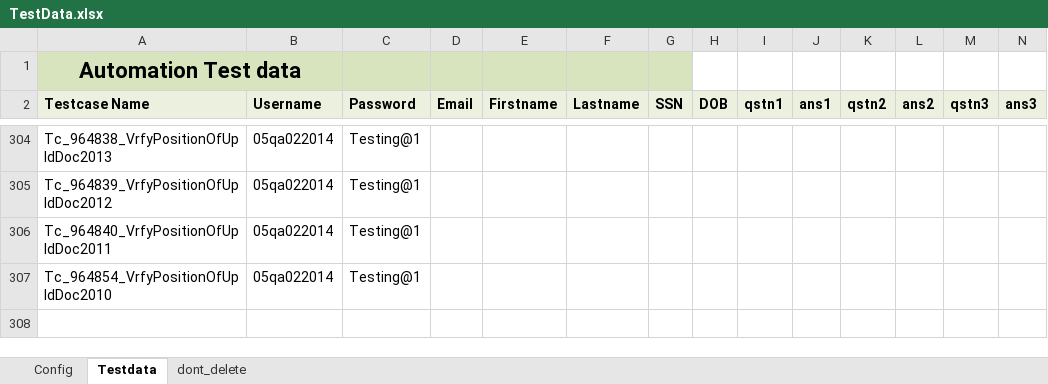
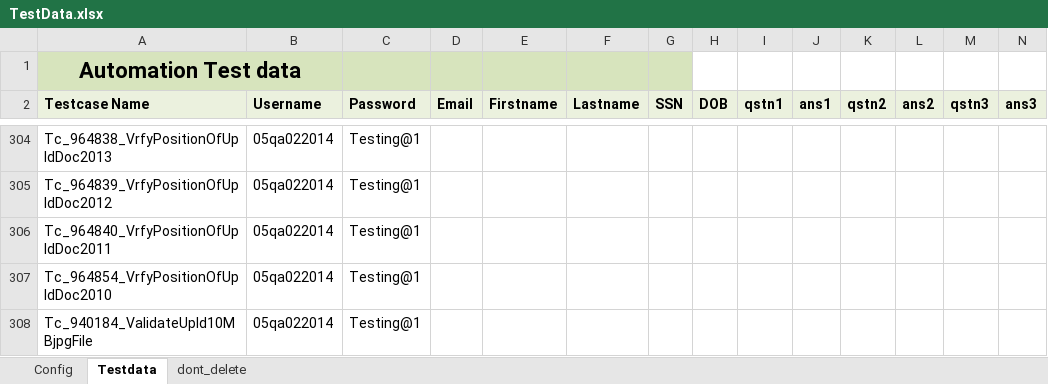
Before and after one commit to RamboSingh/ustbackup, an Excel workbook: MyBlock/resources/TestData.xlsx, sheet Testdata, drawn as a sheet; only a part is shown, gaps mark what is left out; values as stored, in another font and other column widths than the file's, no borders; charts and pictures not drawn; rows hold the shown columns only; the diff names each change by its address in the sheet, - before the commit and + after, or states it on an @@ line.

```diff
--- a/MyBlock/resources/TestData.xlsx (sheet Testdata)
+++ b/MyBlock/resources/TestData.xlsx (sheet Testdata)
+row 308: Tc_940184_ValidateUpld10MBjpgFile | 05qa022014 | Testing@1
```
Also changed, not shown: 2 other files.
